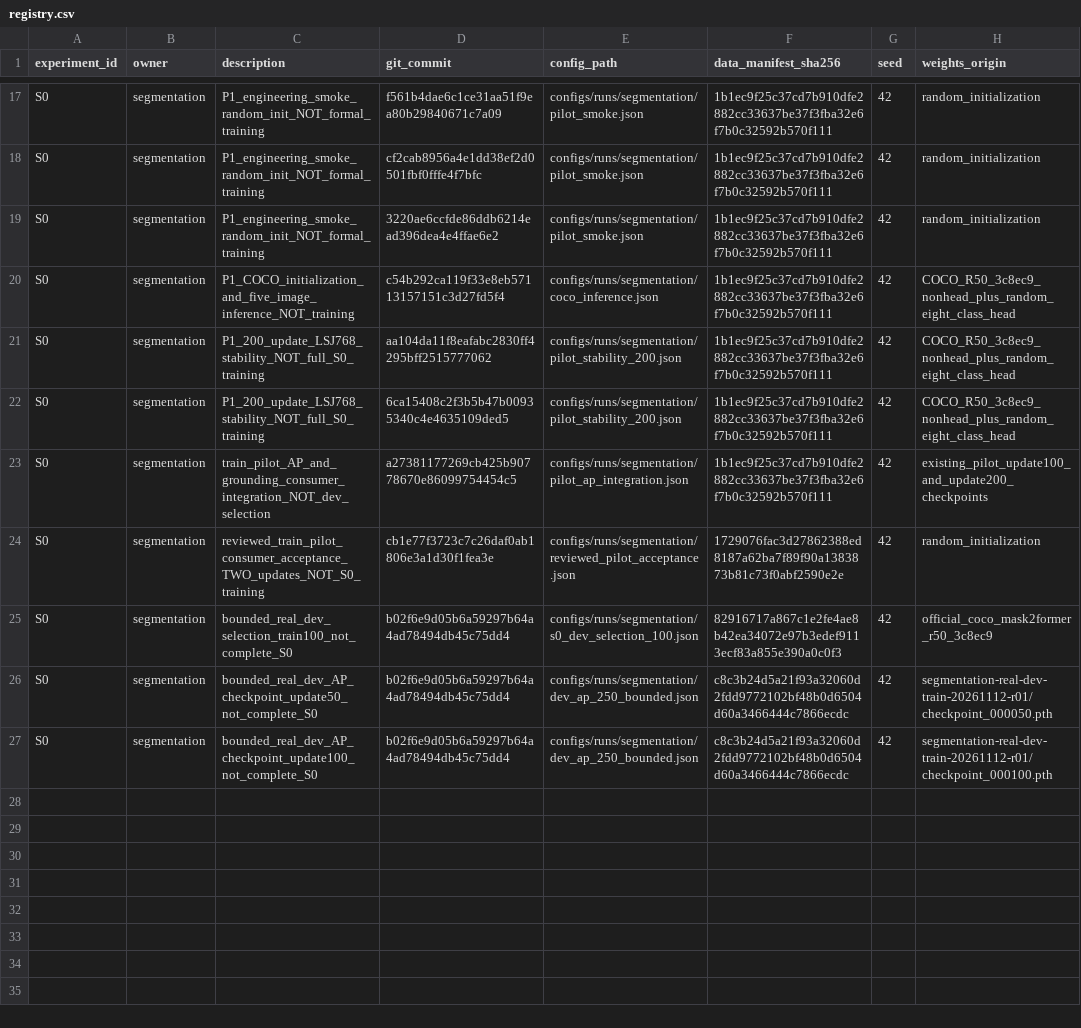
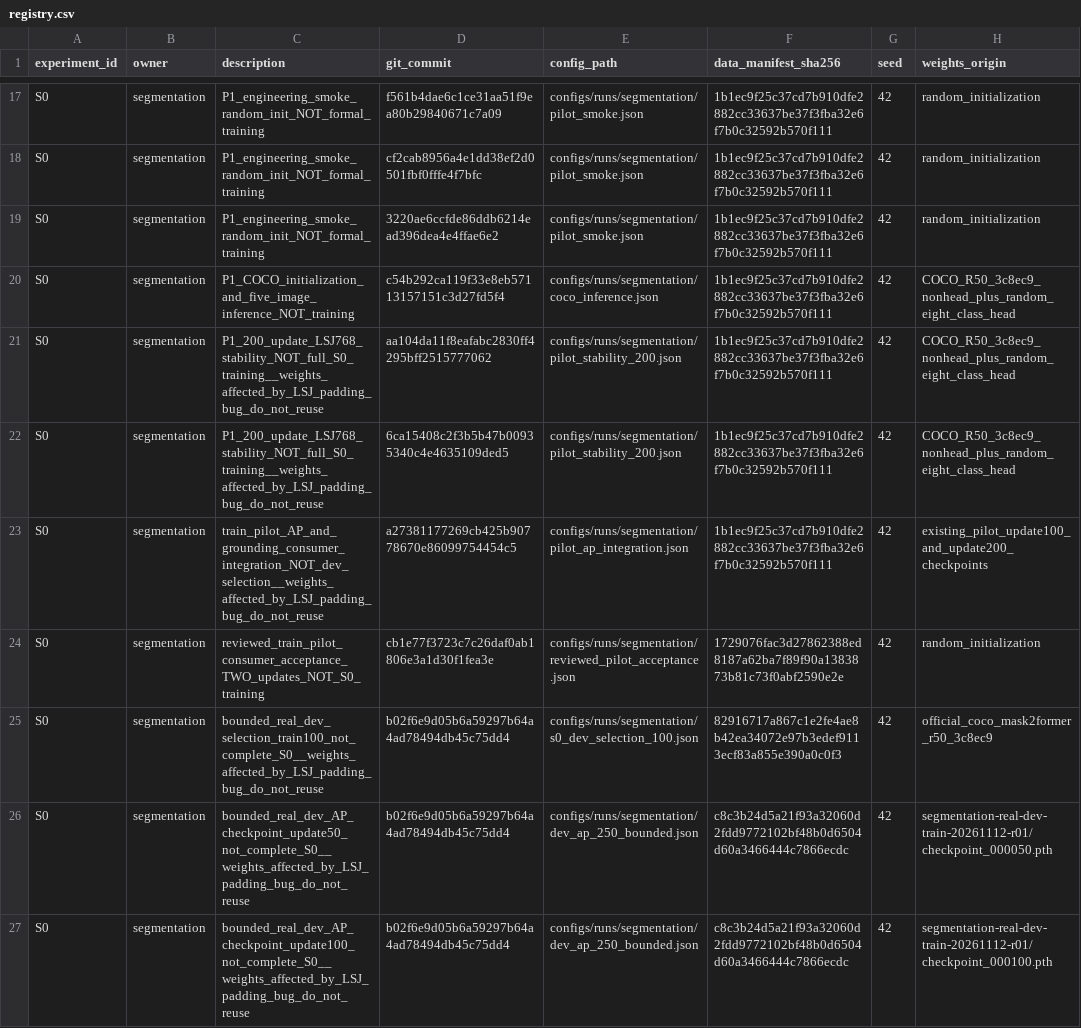
Before and after one commit to rickyliuchunyu/comp4471-fashion-grounding, a CSV file: experiments/registry.csv, drawn as a sheet; only a part is shown, gaps mark what is left out; the diff names each change by its address in the sheet, - before the commit and + after, or states it on an @@ line.

Commit message:
Document low-AP root cause and quarantine affected checkpoints

```diff
--- a/experiments/registry.csv
+++ b/experiments/registry.csv
-C21:C22 (description): P1_200_update_LSJ768_stability_NOT_full_S0_training
+C21:C22 (description): P1_200_update_LSJ768_stability_NOT_full_S0_training__weights_affected_by_LSJ_padding_bug_do_not_reuse
-C23 (description): train_pilot_AP_and_grounding_consumer_integration_NOT_dev_selection
+C23 (description): train_pilot_AP_and_grounding_consumer_integration_NOT_dev_selection__weights_affected_by_LSJ_padding_bug_do_not_reuse
-C25 (description): bounded_real_dev_selection_train100_not_complete_S0
+C25 (description): bounded_real_dev_selection_train100_not_complete_S0__weights_affected_by_LSJ_padding_bug_do_not_reuse
-C26 (description): bounded_real_dev_AP_checkpoint_update50_not_complete_S0
+C26 (description): bounded_real_dev_AP_checkpoint_update50_not_complete_S0__weights_affected_by_LSJ_padding_bug_do_not_reuse
-C27 (description): bounded_real_dev_AP_checkpoint_update100_not_complete_S0
+C27 (description): bounded_real_dev_AP_checkpoint_update100_not_complete_S0__weights_affected_by_LSJ_padding_bug_do_not_reuse
```
Also changed, not shown: 14 other files.
